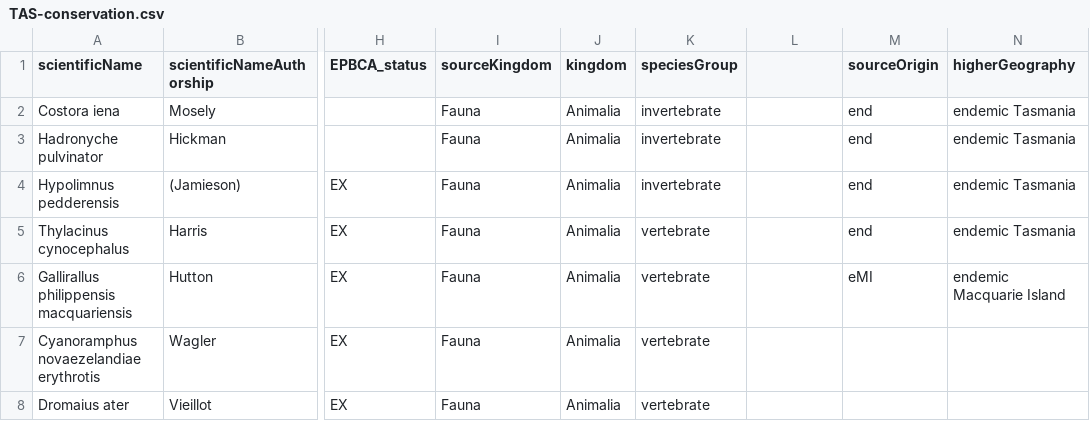
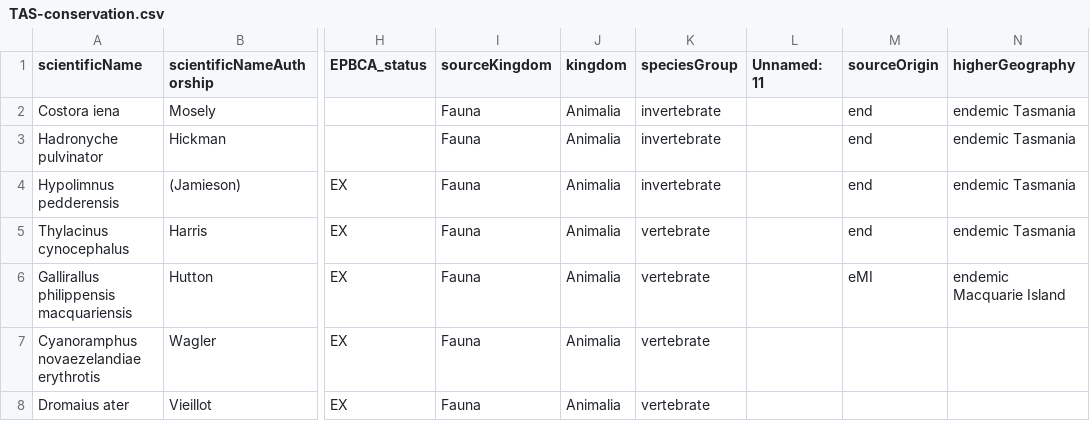
Before and after one commit to AtlasOfLivingAustralia/authoritative-lists, a CSV file: current-lists/conservation-lists/TAS-conservation.csv, drawn as a sheet; only a part is shown, gaps mark what is left out; the diff names each change by its address in the sheet, - before the commit and + after, or states it on an @@ line.

```diff
--- a/current-lists/conservation-lists/TAS-conservation.csv
+++ b/current-lists/conservation-lists/TAS-conservation.csv
-L1: (empty)
+L1: Unnamed: 11
```
Also changed, not shown: 2 other files.
